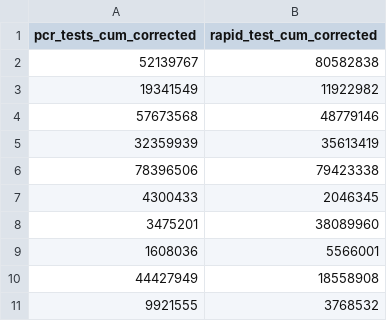
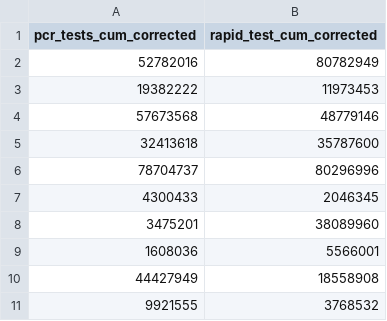
Before and after one commit to dsbb-finddx/intro, a CSV file: data/tests_today.csv, drawn as a sheet; removed rows and columns are numbered as before the commit, all else as after; the diff names each change by its address in the sheet, - before the commit and + after, or states it on an @@ line.

```diff
--- a/data/tests_today.csv
+++ b/data/tests_today.csv
-row 2: 52139767 | 80582838
-row 3: 19341549 | 11922982
+row 2: 52782016 | 80782949
+row 3: 19382222 | 11973453
-row 5: 32359939 | 35613419
-row 6: 78396506 | 79423338
+row 5: 32413618 | 35787600
+row 6: 78704737 | 80296996
```
